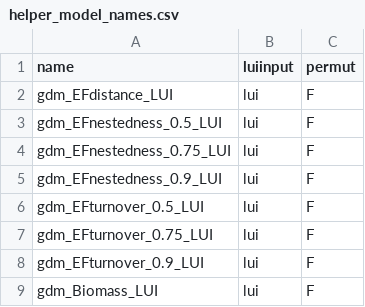
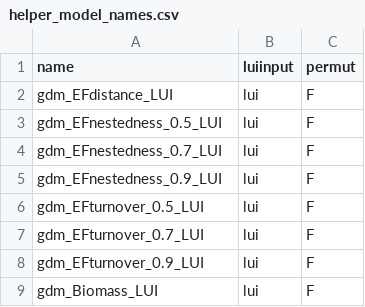
Before and after one commit to allanecology/BetaDivMultifun, a CSV file: vignettes/helper_model_names.csv, drawn as a sheet; only a part is shown.

Commit message:
changed model names - tresholds every 0.1, therefore not 0.75 but 0.7

```diff
--- a/vignettes/helper_model_names.csv
+++ b/vignettes/helper_model_names.csv
@@ -3,6 +3,6 @@ gdm_EFdistance_LUI,lui,F
 gdm_EFnestedness_0.5_LUI,lui,F
-gdm_EFnestedness_0.75_LUI,lui,F
+gdm_EFnestedness_0.7_LUI,lui,F
 gdm_EFnestedness_0.9_LUI,lui,F
 gdm_EFturnover_0.5_LUI,lui,F
-gdm_EFturnover_0.75_LUI,lui,F
+gdm_EFturnover_0.7_LUI,lui,F
 gdm_EFturnover_0.9_LUI,lui,F
```
